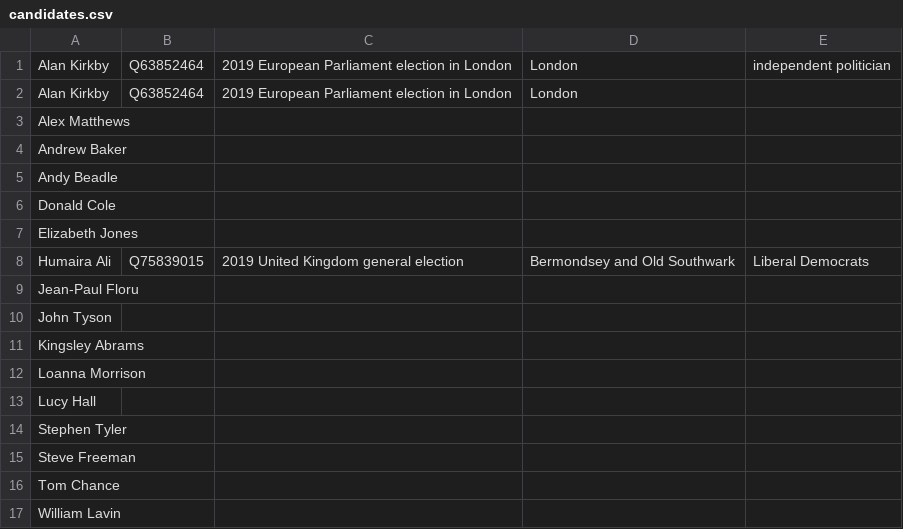
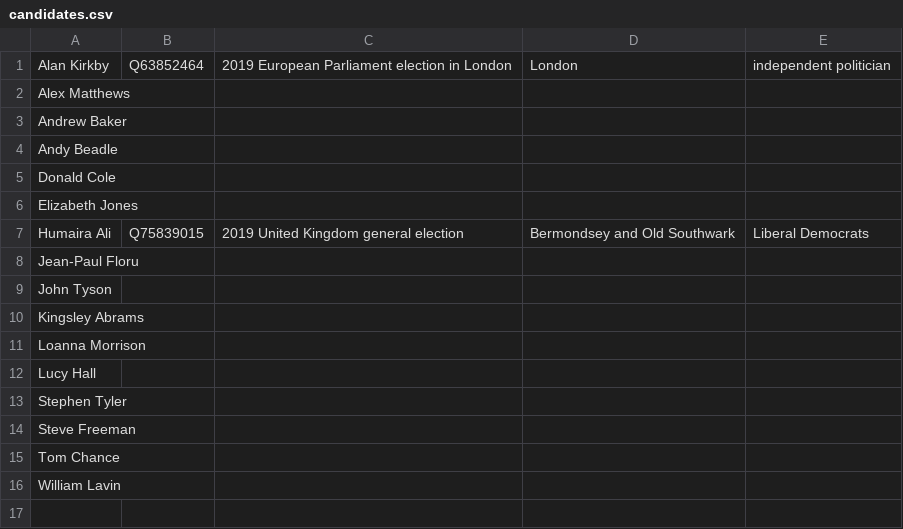
Before and after one commit to tmtmtmtm/bermondsey-old-southwark-elections-wikipedia, a CSV file: candidates.csv, drawn as a sheet.

Commit message:
Remove unwanted reconciliations

```diff
--- a/candidates.csv
+++ b/candidates.csv
@@ -1,3 +1,2 @@
 "Alan Kirkby","Q63852464","2019 European Parliament election in London","London","independent politician"
-"Alan Kirkby","Q63852464","2019 European Parliament election in London","London",
 "Alex Matthews",,,,
```
